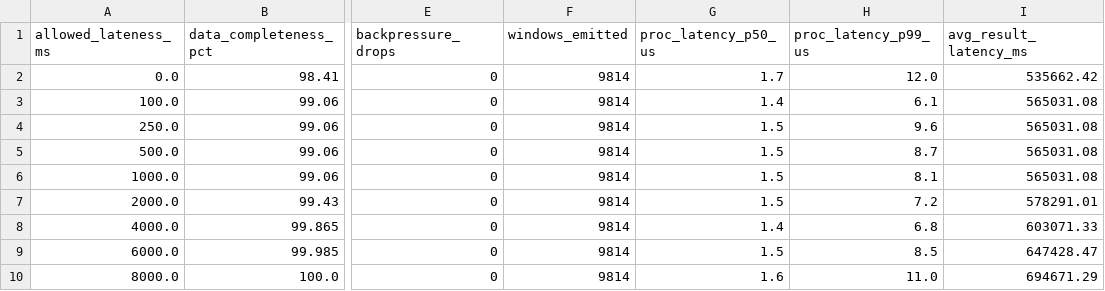
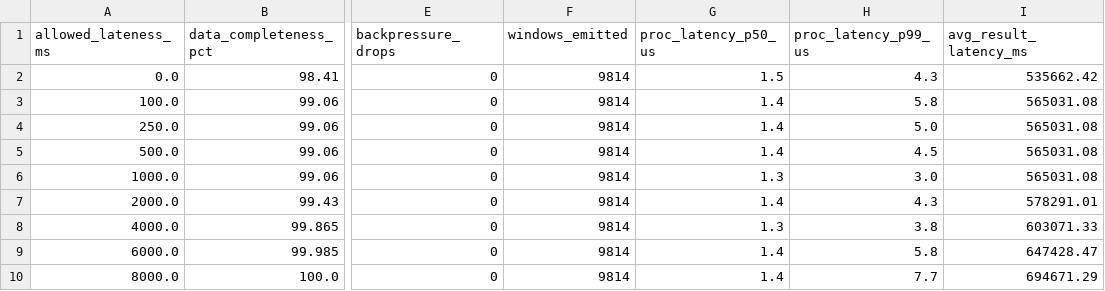
Before and after one commit to ldqanh1408/csdlpt, a CSV file: tradeoff.csv, drawn as a sheet; only a part is shown, gaps mark what is left out; the diff names each change by its address in the sheet, - before the commit and + after, or states it on an @@ line.

Commit message:
Refactor watermark tracker: consolidate configuration, actions, and scenarios
- Updated `tradeoff.csv` to reflect new processing latencies.
- Re-exported public API in `wm/__init__.py` for cleaner imports.
- Introduced `EngineConfig` in `wm/config.py` to centralize engine configuration parameters.
- Created reusable actions (`kill_node`, `revive_node`, etc.) in `wm/actions.py` to eliminate code duplication.
- Developed a scenario DSL in `wm/scenario.py` for composable simulation timelines.
- Added predefined simulation scenarios in `wm/presets.py`.
- Updated various modules (`demos.py`, `partition.py`, `sweep.py`) to utilize the new configuration and actions.
- Enhanced `WatermarkEngine` to track seen IDs for improved state management.

```diff
--- a/tradeoff.csv
+++ b/tradeoff.csv
-G2 (proc_latency_p50_us): 1.7
+G2 (proc_latency_p50_us): 1.5
-H2 (proc_latency_p99_us): 12.0
+H2 (proc_latency_p99_us): 4.3
-H3 (proc_latency_p99_us): 6.1
+H3 (proc_latency_p99_us): 5.8
-G4:G5 (proc_latency_p50_us): 1.5
+G4:G5 (proc_latency_p50_us): 1.4
-H4 (proc_latency_p99_us): 9.6
+H4 (proc_latency_p99_us): 5.0
-H5 (proc_latency_p99_us): 8.7
+H5 (proc_latency_p99_us): 4.5
-G6 (proc_latency_p50_us): 1.5
+G6 (proc_latency_p50_us): 1.3
-H6 (proc_latency_p99_us): 8.1
+H6 (proc_latency_p99_us): 3.0
-G7 (proc_latency_p50_us): 1.5
+G7 (proc_latency_p50_us): 1.4
-H7 (proc_latency_p99_us): 7.2
+H7 (proc_latency_p99_us): 4.3
-G8 (proc_latency_p50_us): 1.4
+G8 (proc_latency_p50_us): 1.3
-H8 (proc_latency_p99_us): 6.8
+H8 (proc_latency_p99_us): 3.8
-G9 (proc_latency_p50_us): 1.5
+G9 (proc_latency_p50_us): 1.4
-H9 (proc_latency_p99_us): 8.5
+H9 (proc_latency_p99_us): 5.8
-G10 (proc_latency_p50_us): 1.6
+G10 (proc_latency_p50_us): 1.4
-H10 (proc_latency_p99_us): 11.0
+H10 (proc_latency_p99_us): 7.7
```
Also changed, not shown: 35 other files.
